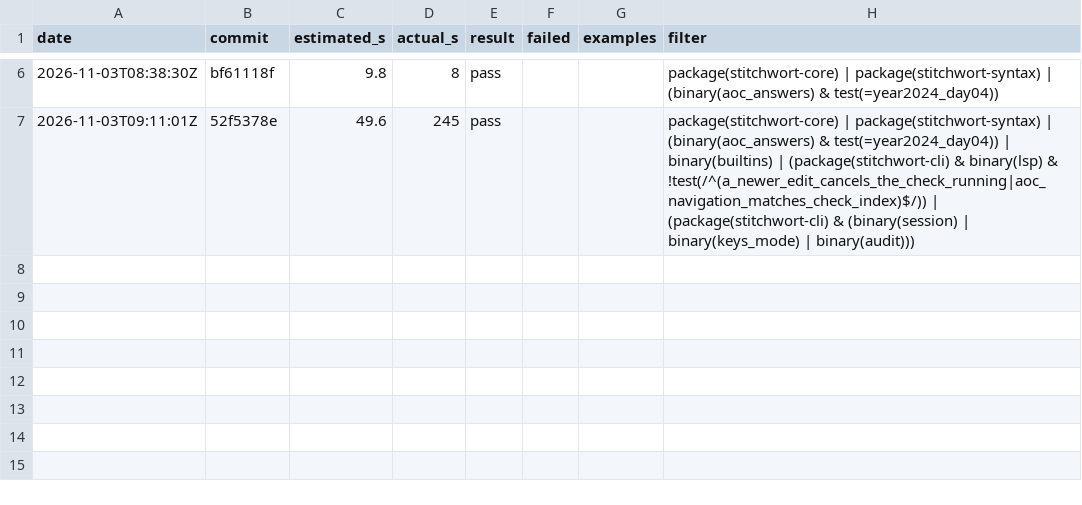
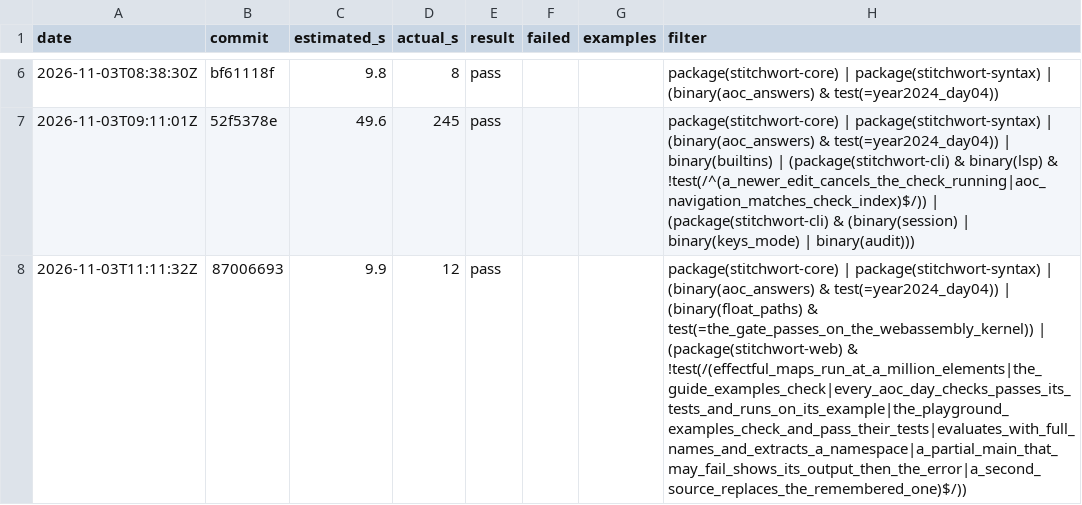
Before and after one commit to mdr/stitchwort, a TSV file: dev/selector-log.tsv, drawn as a sheet; only a part is shown, gaps mark what is left out; the diff names each change by its address in the sheet, - before the commit and + after, or states it on an @@ line.

```diff
--- a/dev/selector-log.tsv
+++ b/dev/selector-log.tsv
+row 8: 2026-11-03T11:11:32Z | 87006693 | 9.9 | 12 | pass |  |  | package(stitchwort-core) | package(stitchwort-syntax) | (binary(aoc_answers) & test(=year2024_day04)) | (binary(float_paths) & test(=the_gate_passes_on_the_webassembly_kernel)) | (package(stitchwort-web) & !test(/(effectful_maps_run_at_a_million_elements|the_guide_examples_check|every_aoc_day_checks_passes_its_tests_and_runs_on_its_example|the_playground_examples_check_and_pass_their_tests|evaluates_with_full_names_and_extracts_a_namespace|a_partial_main_that_may_fail_shows_its_output_then_the_error|a_second_source_replaces_the_remembered_one)$/))
```
Also changed, not shown: 1 other file.
